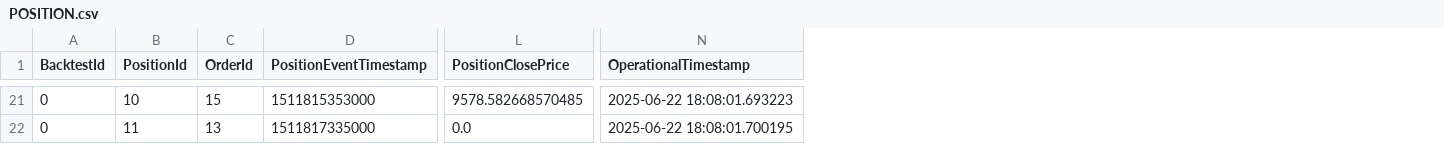
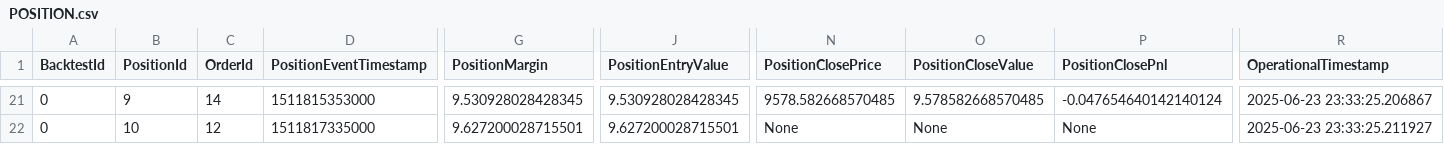
Before and after one commit to InfoFlower/Grid_Trading, a CSV file: src/OPE_V2/data/BACKTEST_OPE_DATA/POSITION.csv, drawn as a sheet; only a part is shown, gaps mark what is left out; addresses are those after the commit; the diff covers the shown part only; the diff names each change by its address in the sheet, - before the commit and + after, or states it on an @@ line.

Commit message:
Ajout var ds ORDER.csv et POSITION.csv

```diff
--- a/src/OPE_V2/data/BACKTEST_OPE_DATA/POSITION.csv
+++ b/src/OPE_V2/data/BACKTEST_OPE_DATA/POSITION.csv
+column G (PositionMargin), rows 21-22: 9.530928028428345 | 9.627200028715501
+column J (PositionEntryValue), rows 21-22: 9.530928028428345 | 9.627200028715501
+column O (PositionCloseValue), rows 21-22: 9.578582668570485 | None
+column P (PositionClosePnl), rows 21-22: -0.047654640142140124 | None
-B21 (PositionId): 10
+B21 (PositionId): 9
-C21 (OrderId): 15
+C21 (OrderId): 14
-R21 (OperationalTimestamp): 2025-06-22 18:08:01.693223
+R21 (OperationalTimestamp): 2025-06-23 23:33:25.206867
-B22 (PositionId): 11
+B22 (PositionId): 10
-C22 (OrderId): 13
+C22 (OrderId): 12
-N22 (PositionClosePrice): 0.0
+N22 (PositionClosePrice): None
-R22 (OperationalTimestamp): 2025-06-22 18:08:01.700195
+R22 (OperationalTimestamp): 2025-06-23 23:33:25.211927
```
Also changed, not shown: 67 edited cells elsewhere in this file, src/OPE_V2/data/BACKTEST_OPE_DATA/BACKTEST.csv, src/OPE_V2/data/BACKTEST_OPE_DATA/ORDER.csv, 5 other files.
